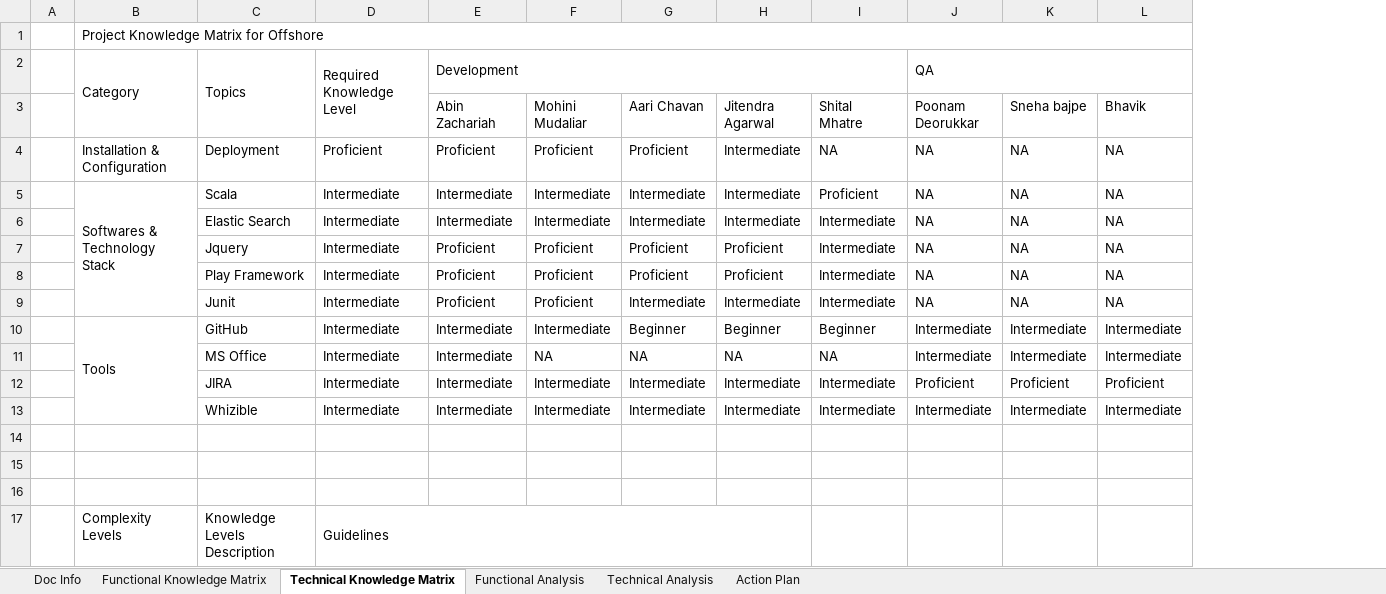
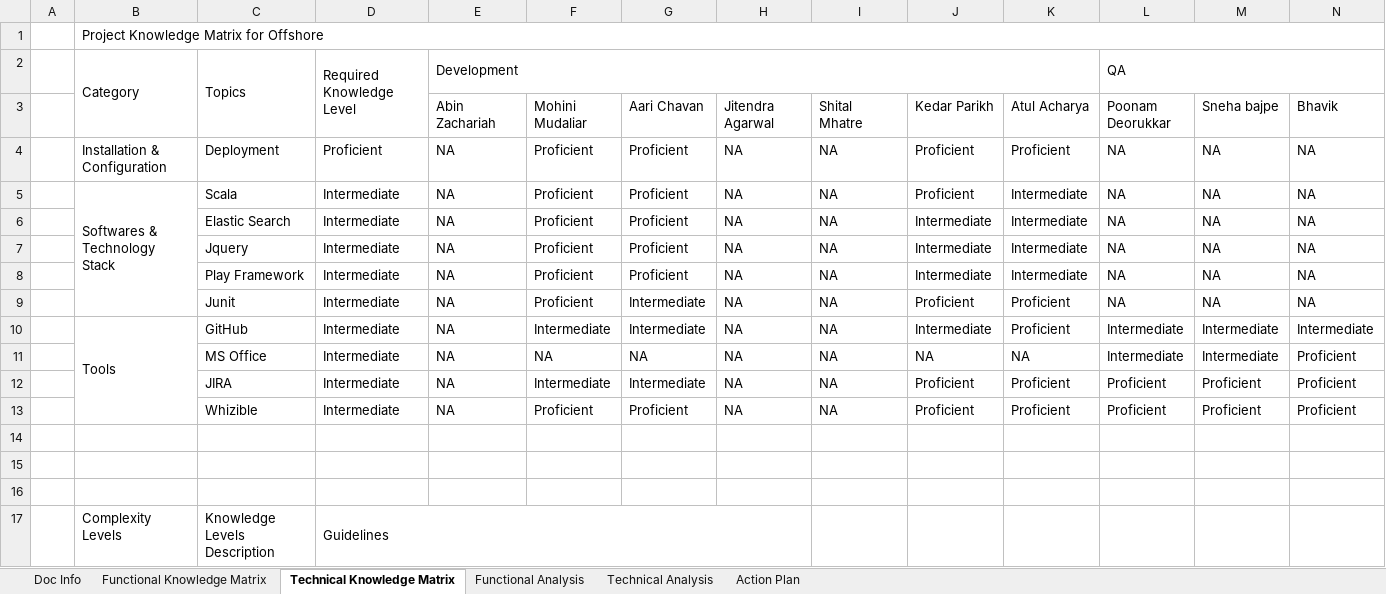
Before and after one commit to sandarbhsharma/Project-Documents, an Excel workbook: RPS FCPR - Technical and Functional Knowledge Matrix.xlsx, sheet Technical Knowledge Matrix, drawn as a sheet; only a part is shown; values as stored, in another font and other column widths than the file's, no cell formats; conditional formats not drawn; addresses are those after the commit; the diff names each change by its address in the sheet, - before the commit and + after, or states it on an @@ line.

```diff
--- a/RPS FCPR - Technical and Functional Knowledge Matrix.xlsx (sheet Technical Knowledge Matrix)
+++ b/RPS FCPR - Technical and Functional Knowledge Matrix.xlsx (sheet Technical Knowledge Matrix)
+column J (Kedar Parikh), rows 4-13: Proficient | Proficient | Intermediate | Intermediate | Intermediate | Proficient | Intermediate | NA | Proficient | Proficient
+column K (Atul Acharya), rows 4-13: Proficient | Intermediate | Intermediate | Intermediate | Intermediate | Proficient | Proficient | NA | Proficient | Proficient
-E4 (Abin Zachariah): Proficient
+E4 (Abin Zachariah): NA
-H4:H6 (Jitendra Agarwal): Intermediate
+H4:H6 (Jitendra Agarwal): NA
-E5:E6 (Abin Zachariah): Intermediate
+E5:E6 (Abin Zachariah): NA
-F5:F6 (Mohini Mudaliar): Intermediate
+F5:F6 (Mohini Mudaliar): Proficient
-G5:G6 (Aari Chavan): Intermediate
+G5:G6 (Aari Chavan): Proficient
-I5 (Shital Mhatre): Proficient
+I5 (Shital Mhatre): NA
-I6:I9 (Shital Mhatre): Intermediate
+I6:I9 (Shital Mhatre): NA
-E7:E9 (Abin Zachariah): Proficient
+E7:E9 (Abin Zachariah): NA
-H7:H8 (Jitendra Agarwal): Proficient
+H7:H8 (Jitendra Agarwal): NA
-H9 (Jitendra Agarwal): Intermediate
+H9 (Jitendra Agarwal): NA
-E10:E13 (Abin Zachariah): Intermediate
+E10:E13 (Abin Zachariah): NA
-G10 (Aari Chavan): Beginner
+G10 (Aari Chavan): Intermediate
-H10 (Jitendra Agarwal): Beginner
+H10 (Jitendra Agarwal): NA
-I10 (Shital Mhatre): Beginner
+I10 (Shital Mhatre): NA
-N11 (Bhavik): Intermediate
+N11 (Bhavik): Proficient
-H12:H13 (Jitendra Agarwal): Intermediate
+H12:H13 (Jitendra Agarwal): NA
-I12:I13 (Shital Mhatre): Intermediate
+I12:I13 (Shital Mhatre): NA
-F13 (Mohini Mudaliar): Intermediate
+F13 (Mohini Mudaliar): Proficient
-G13 (Aari Chavan): Intermediate
+G13 (Aari Chavan): Proficient
-L13 (Poonam Deorukkar): Intermediate
+L13 (Poonam Deorukkar): Proficient
-M13 (Sneha bajpe): Intermediate
+M13 (Sneha bajpe): Proficient
-N13 (Bhavik): Intermediate
+N13 (Bhavik): Proficient
```
Also changed, not shown: sheet Functional Knowledge Matrix, sheet Functional Analysis, sheet Technical Analysis, sheet Action Plan, cell formats, charts or pictures, 21 other files.
